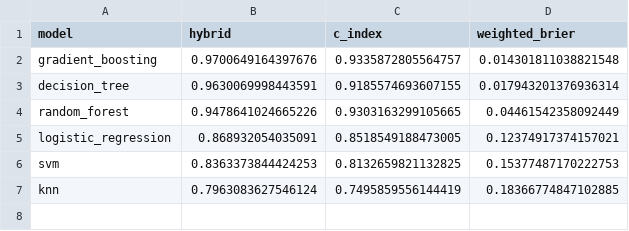
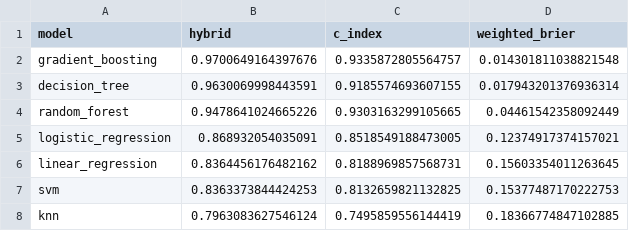
Before and after one commit to FilipLangiewicz/WiDS2026WildfireSurvival, a CSV file: results/classification/cv_competition_summary.csv, drawn as a sheet; the diff names each change by its address in the sheet, - before the commit and + after, or states it on an @@ line.

```diff
--- a/results/classification/cv_competition_summary.csv
+++ b/results/classification/cv_competition_summary.csv
+row 6: linear_regression | 0.8364456176482162 | 0.8188969857568731 | 0.15603354011263645
```
Also changed, not shown: results/classification/cv_generic_summary.csv, results/classification/h3_interactions.csv, 10 other files.
